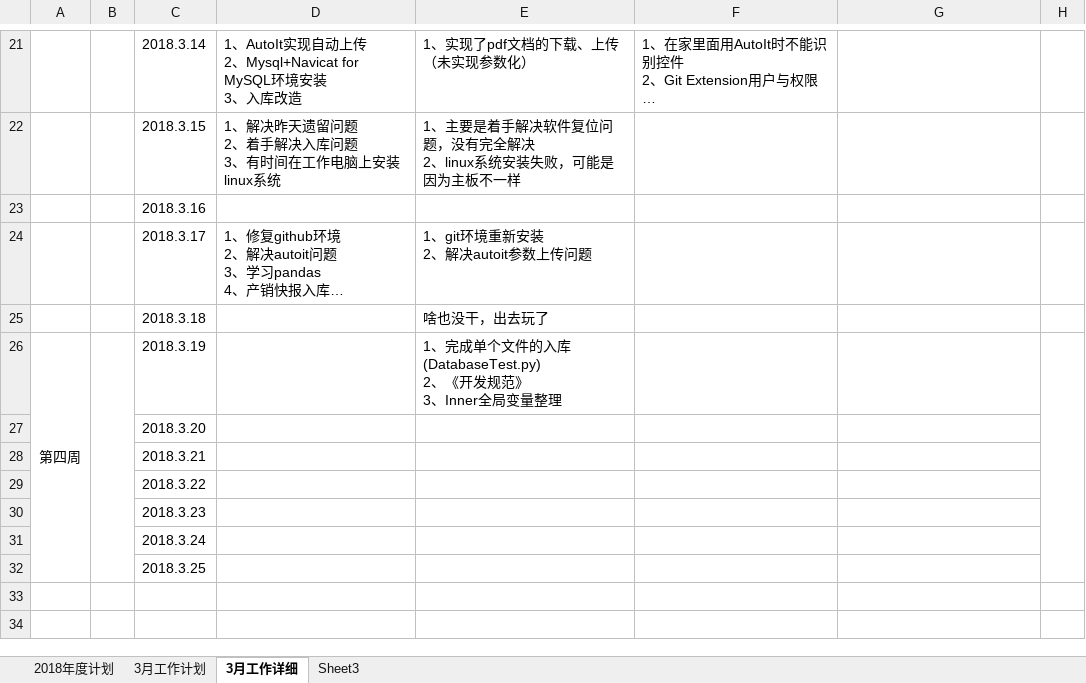
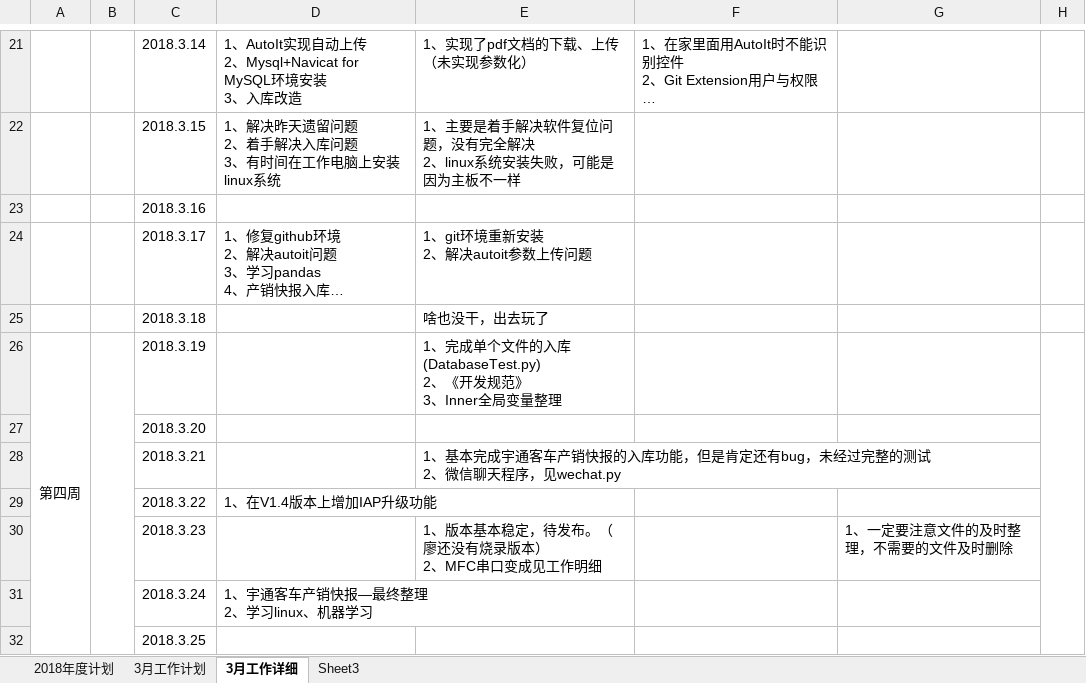
Before and after one commit to jiper/DailyWork, an Excel workbook: 2018/工作计划.xlsx, sheet 3月工作详细, drawn as a sheet; only a part is shown, gaps mark what is left out; long unchanged cells end in …; values as stored, in another font and other column widths than the file's, no borders; ↵ is a line break in a cell; the diff names each change by its address in the sheet, - before the commit and + after, or states it on an @@ line.

```diff
--- a/2018/工作计划.xlsx (sheet 3月工作详细)
+++ b/2018/工作计划.xlsx (sheet 3月工作详细)
-E28: (empty)
+E28: 1、基本完成宇通客车产销快报的入库功能，但是肯定还有bug，未经过完整的测试 ↵ 2、微信聊天程序，见wechat.py
-D29: (empty)
+D29: 1、在V1.4版本上增加IAP升级功能
-E30: (empty)
+E30: 1、版本基本稳定，待发布。（廖还没有烧录版本） ↵ 2、MFC串口变成见工作明细
-G30: (empty)
+G30: 1、一定要注意文件的及时整理，不需要的文件及时删除
-D31: (empty)
+D31: 1、宇通客车产销快报—最终整理 ↵ 2、学习linux、机器学习
```
Also changed, not shown: 22 other files.
